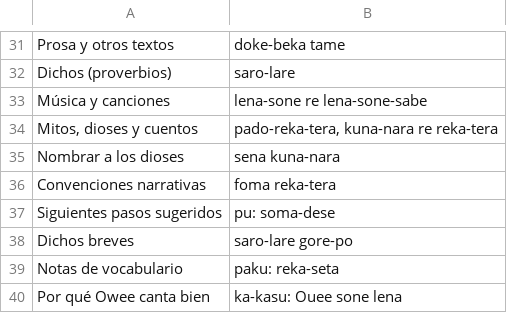
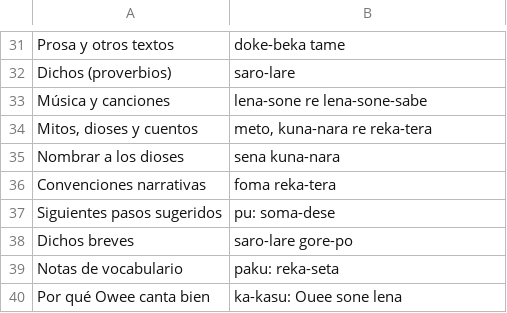
Before and after one commit to oweeme/owee, a TSV file: 07_Sitio_Web/ui_owee_ronda5.tsv, drawn as a sheet; only a part is shown, gaps mark what is left out.

```diff
--- a/07_Sitio_Web/ui_owee_ronda5.tsv
+++ b/07_Sitio_Web/ui_owee_ronda5.tsv
@@ -33,3 +33,3 @@ Dichos (proverbios)	saro-lare
 Música y canciones	lena-sone re lena-sone-sabe
-Mitos, dioses y cuentos	pado-reka-tera, kuna-nara re reka-tera
+Mitos, dioses y cuentos	meto, kuna-nara re reka-tera
 Nombrar a los dioses	sena kuna-nara
```
Also changed, not shown: 02_Diccionario/datos/ingles.tsv, 02_Diccionario/datos/lexico_ciencias.tsv, 15 other files.
